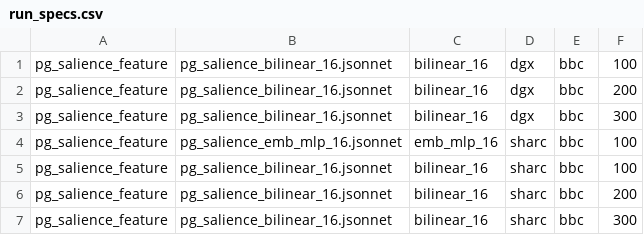
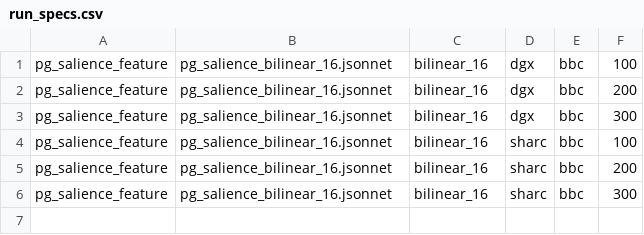
Before and after one commit to blodstone/Salience_Sum, a CSV file: HPC/scripts/220220_bilinear/run_specs.csv, drawn as a sheet; the diff names each change by its address in the sheet, - before the commit and + after, or states it on an @@ line.

Commit message:
New: Attention with salience and Attention with salience + embedding attention models

```diff
--- a/HPC/scripts/220220_bilinear/run_specs.csv
+++ b/HPC/scripts/220220_bilinear/run_specs.csv
-row 4: pg_salience_feature | pg_salience_emb_mlp_16.jsonnet | emb_mlp_16 | sharc | bbc | 100
```
Also changed, not shown: 13 other files.
